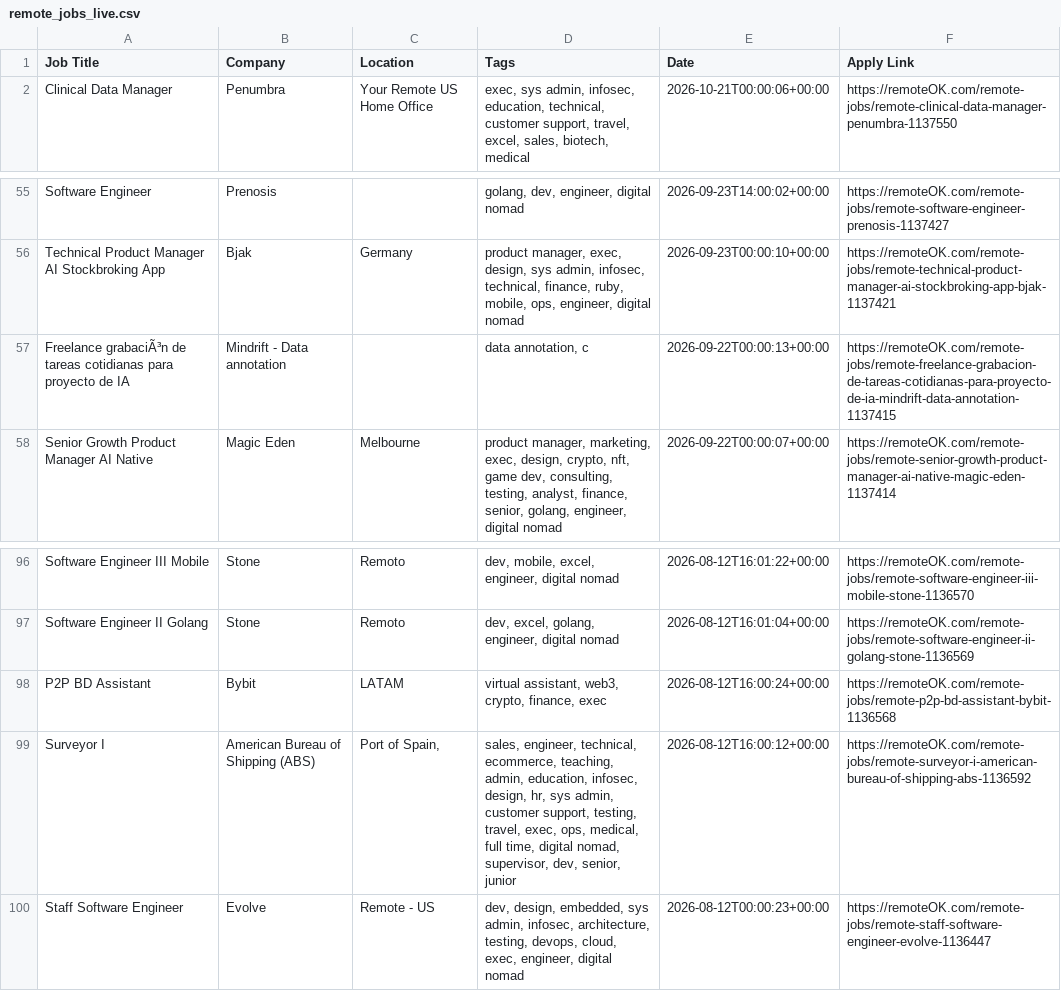
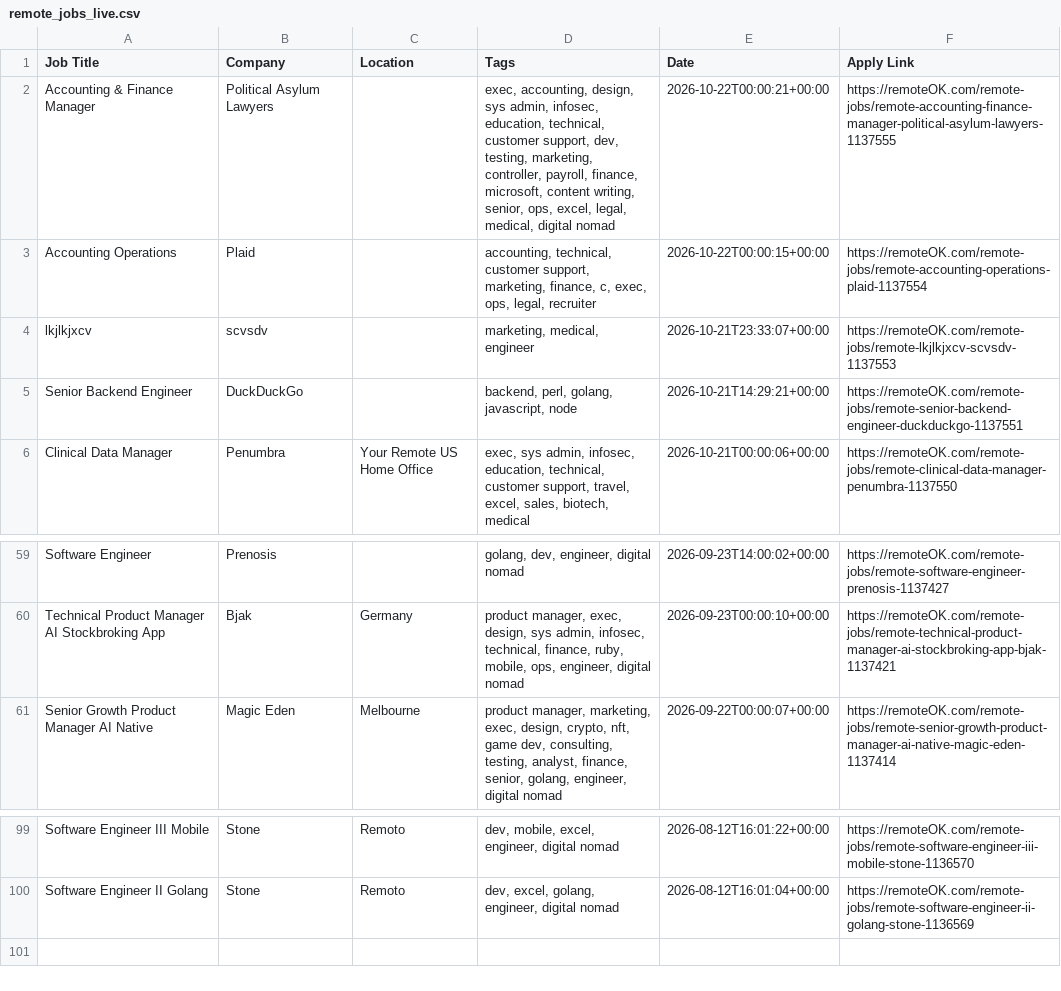
Before and after one commit to naveencoding75/job-market-pulse-2026, a CSV file: public/remote_jobs_live.csv, drawn as a sheet; only a part is shown, gaps mark what is left out; removed rows and columns are numbered as before the commit, all else as after; the diff names each change by its address in the sheet, - before the commit and + after, or states it on an @@ line.

```diff
--- a/public/remote_jobs_live.csv
+++ b/public/remote_jobs_live.csv
+row 2: Accounting & Finance Manager | Political Asylum Lawyers |  | exec, accounting, design, sys admin, infosec, education, technical, customer support, dev, testing, marketing, controller, payroll, finance, microsoft, content writing, senior, ops, excel, legal, medical, digital nomad | 2026-10-22T00:00:21+00:00 | https://remoteOK.com/remote-jobs/remote-accounting-finance-manager-political-asylum-lawyers-1137555
+row 3: Accounting Operations | Plaid |  | accounting, technical, customer support, marketing, finance, c, exec, ops, legal, recruiter | 2026-10-22T00:00:15+00:00 | https://remoteOK.com/remote-jobs/remote-accounting-operations-plaid-1137554
+row 4: lkjlkjxcv | scvsdv |  | marketing, medical, engineer | 2026-10-21T23:33:07+00:00 | https://remoteOK.com/remote-jobs/remote-lkjlkjxcv-scvsdv-1137553
+row 5: Senior Backend Engineer | DuckDuckGo |  | backend, perl, golang, javascript, node | 2026-10-21T14:29:21+00:00 | https://remoteOK.com/remote-jobs/remote-senior-backend-engineer-duckduckgo-1137551
-row 57: Freelance grabaciÃ³n de tareas cotidianas para proyecto de IA | Mindrift - Data annotation |  | data annotation, c | 2026-09-22T00:00:13+00:00 | https://remoteOK.com/remote-jobs/remote-freelance-grabacion-de-tareas-cotidianas-para-proyecto-de-ia-mindrift-data-annotation-1137415
-row 98: P2P BD Assistant | Bybit | LATAM | virtual assistant, web3, crypto, finance, exec | 2026-08-12T16:00:24+00:00 | https://remoteOK.com/remote-jobs/remote-p2p-bd-assistant-bybit-1136568
-row 99: Surveyor I | American Bureau of Shipping (ABS) | Port of Spain, | sales, engineer, technical, ecommerce, teaching, admin, education, infosec, design, hr, sys admin, customer support, testing, travel, exec, ops, medical, full time, digital nomad, supervisor, dev, senior, junior | 2026-08-12T16:00:12+00:00 | https://remoteOK.com/remote-jobs/remote-surveyor-i-american-bureau-of-shipping-abs-1136592
-row 100: Staff Software Engineer | Evolve | Remote - US | dev, design, embedded, sys admin, infosec, architecture, testing, devops, cloud, exec, engineer, digital nomad | 2026-08-12T00:00:23+00:00 | https://remoteOK.com/remote-jobs/remote-staff-software-engineer-evolve-1136447
```
